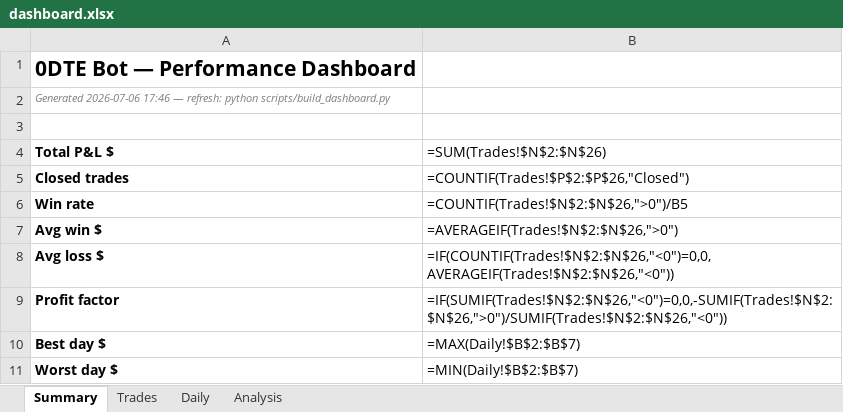
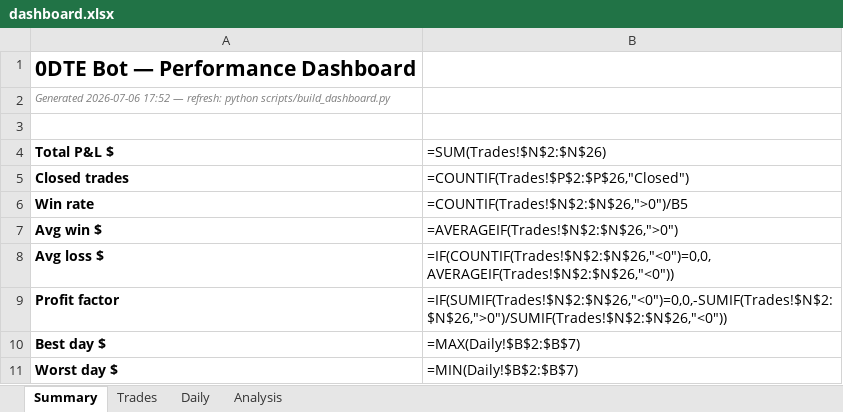
Before and after one commit to rakeshnemani/0dte, an Excel workbook: dashboard.xlsx, sheet Summary, drawn as a sheet; values as stored, in another font and other column widths than the file's, no borders; formulas without a stored value are shown as written; charts and pictures not drawn; the diff names each change by its address in the sheet, - before the commit and + after, or states it on an @@ line.

```diff
--- a/dashboard.xlsx (sheet Summary)
+++ b/dashboard.xlsx (sheet Summary)
-A2 (Total P&L $): Generated 2026-07-06 17:46 — refresh:…
+A2 (Total P&L $): Generated 2026-07-06 17:52 — refresh:…
```
Also changed, not shown: 13 other files.
